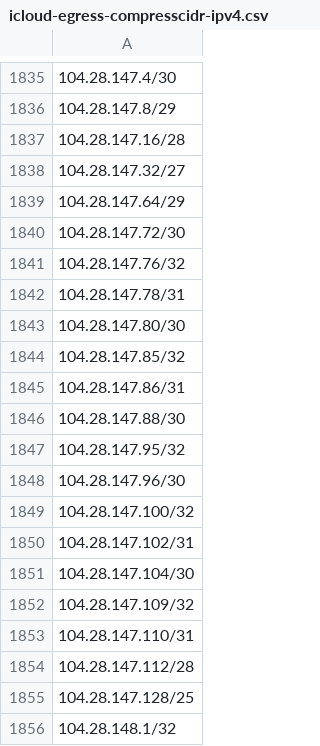
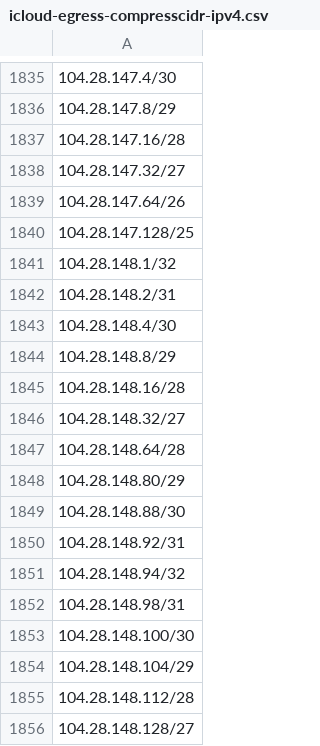
Before and after one commit to verdann/cti-lookups, a CSV file: data/icloud-proxy/icloud-egress-compresscidr-ipv4.csv, drawn as a sheet; only a part is shown, gaps mark what is left out; the shorter side is filled out with more unchanged rows; the diff names each change by its address in the sheet, - before the commit and + after, or states it on an @@ line.

```diff
--- a/data/icloud-proxy/icloud-egress-compresscidr-ipv4.csv
+++ b/data/icloud-proxy/icloud-egress-compresscidr-ipv4.csv
-A1839: 104.28.147.64/29
+A1839: 104.28.147.64/26
-row 1840: 104.28.147.72/30
-row 1841: 104.28.147.76/32
-row 1842: 104.28.147.78/31
-row 1843: 104.28.147.80/30
-row 1844: 104.28.147.85/32
-row 1845: 104.28.147.86/31
-row 1846: 104.28.147.88/30
-row 1847: 104.28.147.95/32
-row 1848: 104.28.147.96/30
-row 1849: 104.28.147.100/32
-row 1850: 104.28.147.102/31
-row 1851: 104.28.147.104/30
-row 1852: 104.28.147.109/32
-row 1853: 104.28.147.110/31
-row 1854: 104.28.147.112/28
```
Also changed, not shown: 2 other files.
